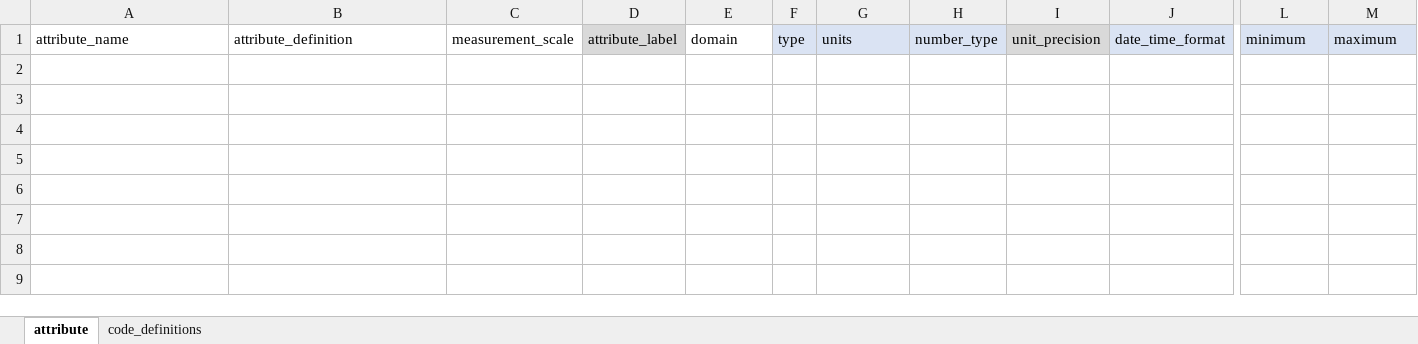
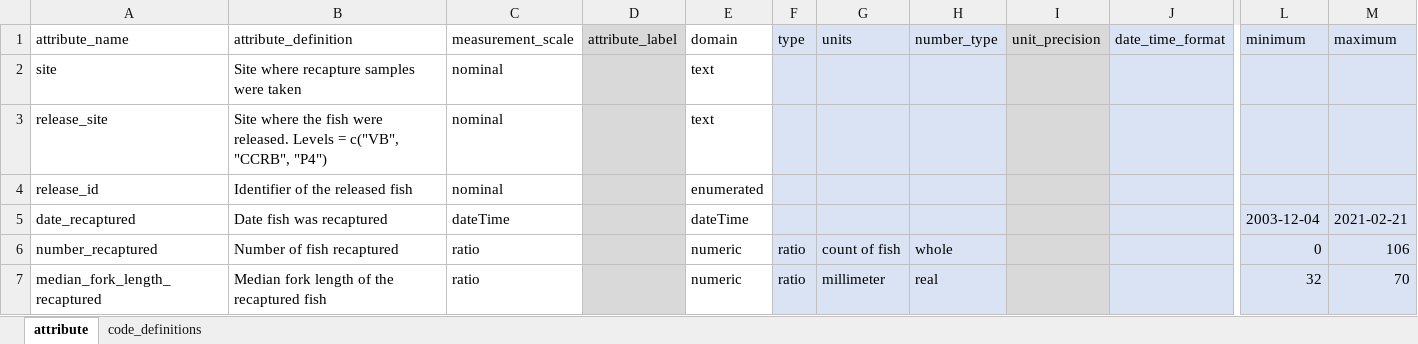
Before and after one commit to FlowWest/edi-battle-clear-rst, an Excel workbook: data-raw/metadata/clear-recapture-metadata.xlsx, sheet attribute, drawn as a sheet; only a part is shown, gaps mark what is left out; values as stored, in another font and other column widths than the file's, no borders; rows hold the shown columns only; the diff names each change by its address in the sheet, - before the commit and + after, or states it on an @@ line.

```diff
--- a/data-raw/metadata/clear-recapture-metadata.xlsx (sheet attribute)
+++ b/data-raw/metadata/clear-recapture-metadata.xlsx (sheet attribute)
+row 2: site | Site where recapture samples were taken | nominal |  | text
+row 3: release_site | Site where the fish were released. Levels = c("VB", "CCRB", "P4") | nominal |  | text
+row 4: release_id | Identifier of the released fish | nominal |  | enumerated
+row 5: date_recaptured | Date fish was recaptured | dateTime |  | dateTime |  |  |  |  |  | 2003-12-04 | 2021-02-21
+row 6: number_recaptured | Number of fish recaptured | ratio |  | numeric | ratio | count of fish | whole |  |  | 0 | 106
+row 7: median_fork_length_recaptured | Median fork length of the recaptured fish | ratio |  | numeric | ratio | millimeter | real |  |  | 32 | 70
```
Also changed, not shown: data-raw/metadata/battle-recapture-metadata.xlsx, data-raw/metadata/trap-metadata.xlsx, 1 other file.
